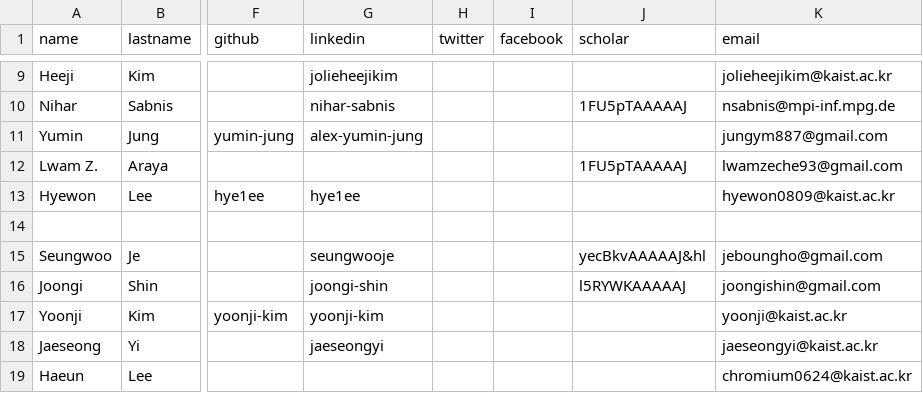
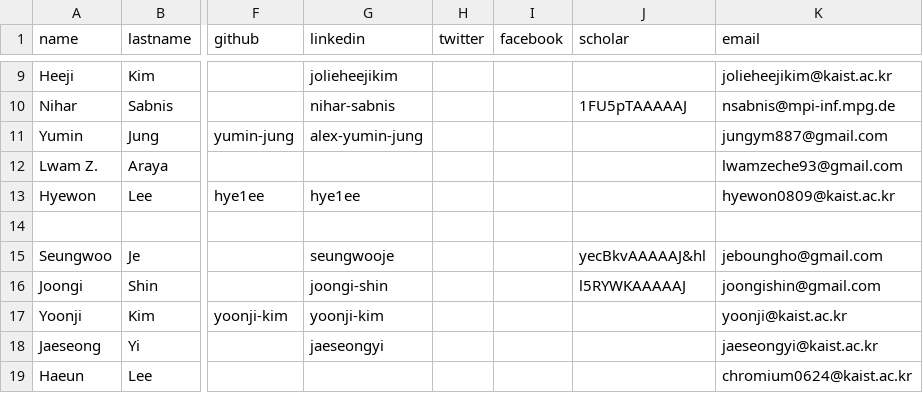
Before and after one commit to makelab-kaist/makelab.github.io, a CSV file: _data/people.csv, drawn as a sheet; only a part is shown, gaps mark what is left out; the diff names each change by its address in the sheet, - before the commit and + after, or states it on an @@ line.

Commit message:
Lwam fix

```diff
--- a/_data/people.csv
+++ b/_data/people.csv
-J12 (scholar): 1FU5pTAAAAAJ
+J12 (scholar): (empty)
```
